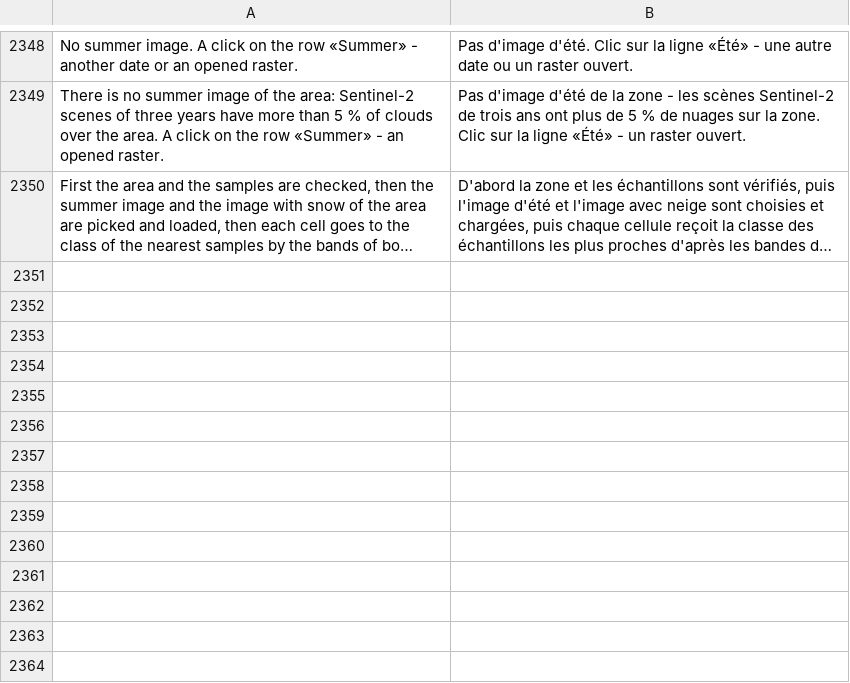
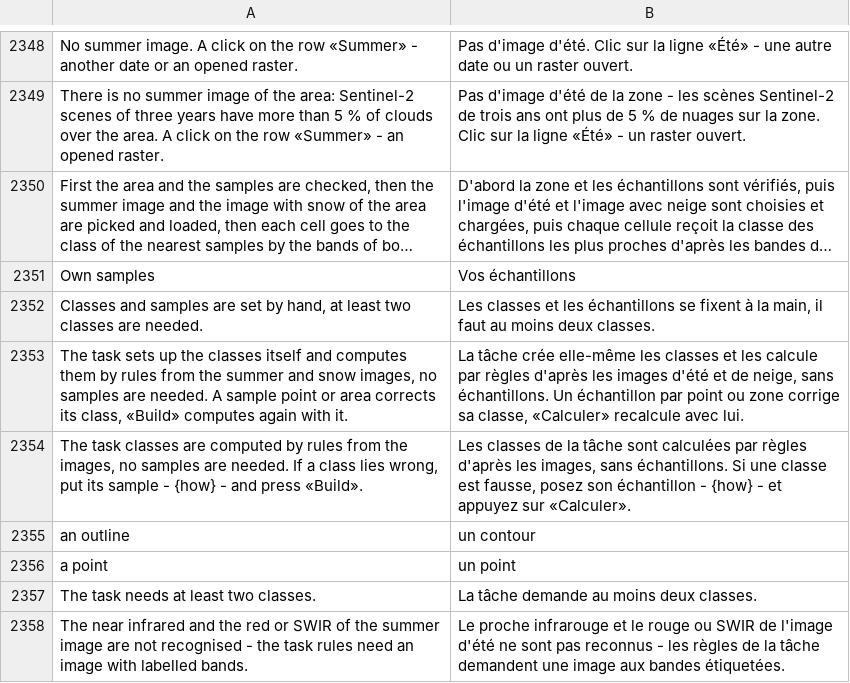
Before and after one commit to Valery35/planetx-lite, a TSV file: crates/ui/i18n/fr.tsv, drawn as a sheet; only a part is shown, gaps mark what is left out; long unchanged cells end in …; the diff names each change by its address in the sheet, - before the commit and + after, or states it on an @@ line.

```diff
--- a/crates/ui/i18n/fr.tsv
+++ b/crates/ui/i18n/fr.tsv
+row 2351: Own samples | Vos échantillons
+row 2352: Classes and samples are set by hand, at least two classes are needed. | Les classes et les échantillons se fixent à la main, il faut au moins deux classes.
+row 2353: The task sets up the classes itself and computes them by rules from the summer and snow images, no samples are needed. A sample point or area corrects its class, «Build» computes again with it. | La tâche crée elle-même les classes et les calcule par règles d'après les images d'été et de neige, sans échantillons. Un échantillon par point ou zone corrige sa classe, «Calculer» recalcule avec lui.
+row 2354: The task classes are computed by rules from the images, no samples are needed. If a class lies wrong, put its sample - {how} - and press «Build». | Les classes de la tâche sont calculées par règles d'après les images, sans échantillons. Si une classe est fausse, posez son échantillon - {how} - et appuyez sur «Calculer».
+row 2355: an outline | un contour
+row 2356: a point | un point
+row 2357: The task needs at least two classes. | La tâche demande au moins deux classes.
+row 2358: The near infrared and the red or SWIR of the summer image are not recognised - the task rules need an image with labelled bands. | Le proche infrarouge et le rouge ou SWIR de l'image d'été ne sont pas reconnus - les règles de la tâche demandent une image aux bandes étiquetées.
```
Also changed, not shown: crates/ui/i18n/de.tsv, crates/ui/i18n/ka.tsv, 29 other files.
